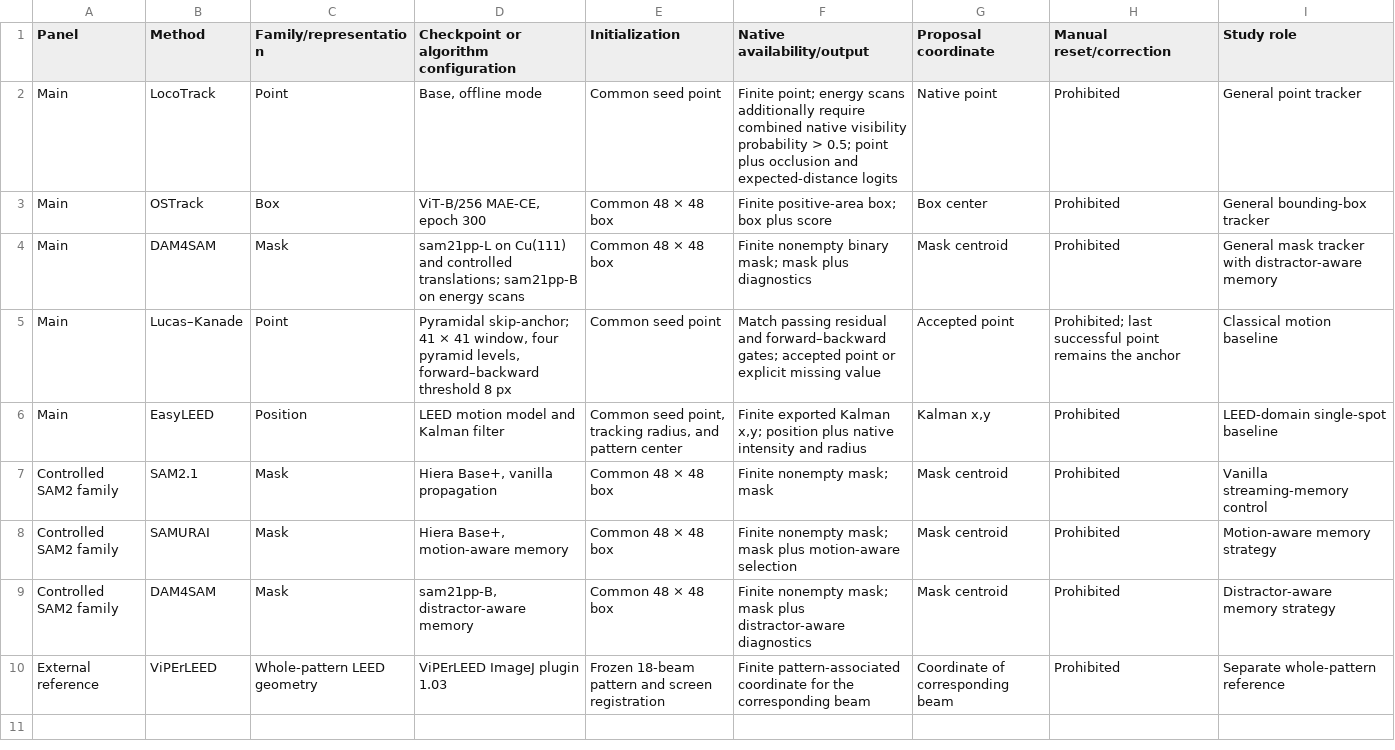
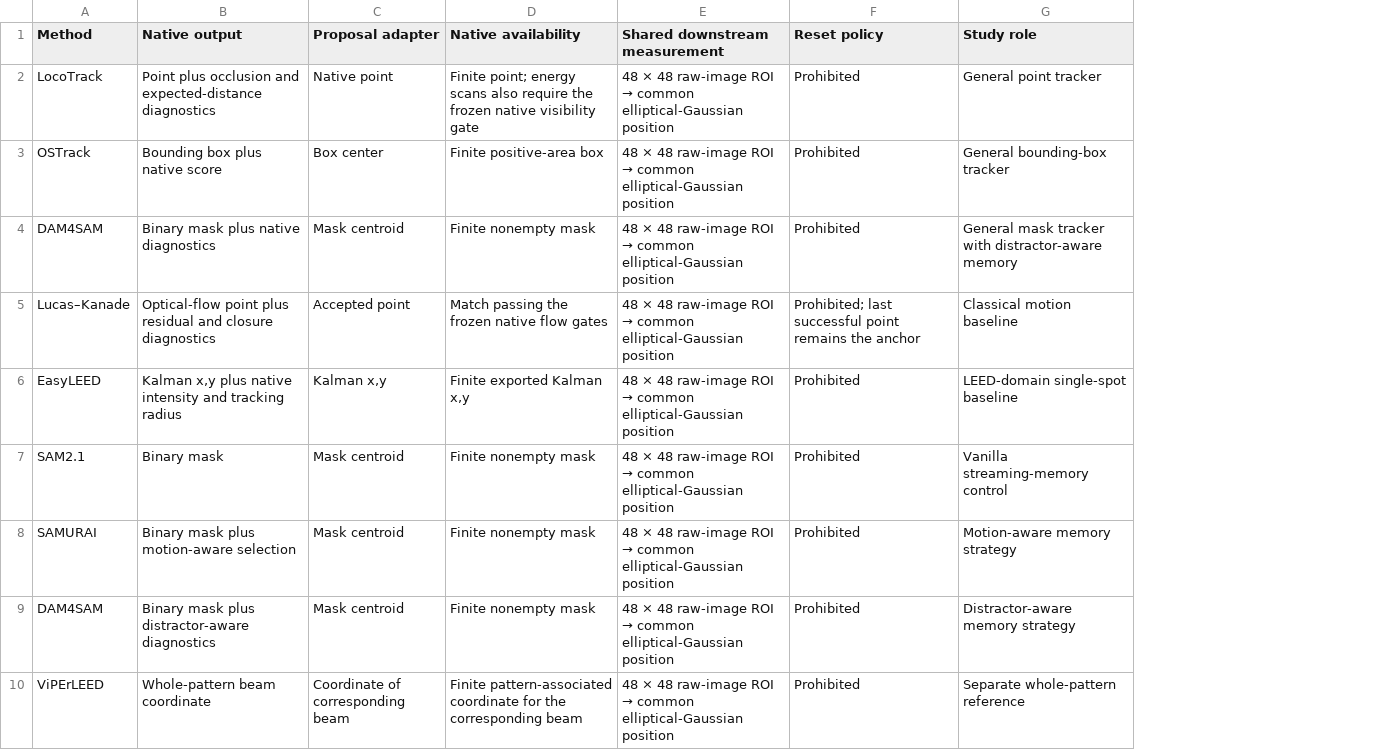
Before and after one commit to RafLew84/trackleed, a CSV file: manuscript/tables/table02_tracking_methods_contract/output/table02_tracking_methods_contract.csv, drawn as a sheet; removed rows and columns are numbered as before the commit, all else as after; the diff names each change by its address in the sheet, - before the commit and + after, or states it on an @@ line.

```diff
--- a/manuscript/tables/table02_tracking_methods_contract/output/table02_tracking_methods_contract.csv
+++ b/manuscript/tables/table02_tracking_methods_contract/output/table02_tracking_methods_contract.csv
-column A (Panel), rows 2-10: Main | Main | Main | Main | Main | Controlled SAM2 family | Controlled SAM2 family | Controlled SAM2 family | External reference
-column C (Family/representation), rows 2-10: Point | Box | Mask | Point | Position | Mask | Mask | Mask | Whole-pattern LEED geometry
-column D, rows 1-10: Checkpoint or algorithm configuration | Base, offline mode | ViT-B/256 MAE-CE, epoch 300 | sam21pp-L on Cu(111) and controlled translations; sam21pp-B on energy scans | Pyramidal skip-anchor; 41 × 41 window, four pyramid levels, forward–backward threshold 8 px | LEED motion model and Kalman filter | Hiera Base+, vanilla propagation | Hiera Base+, motion-aware memory | sam21pp-B, distractor-aware memory | ViPErLEED ImageJ plugin 1.03
-column E (Initialization), rows 2-10: Common seed point | Common 48 × 48 box | Common 48 × 48 box | Common seed point | Common seed point, tracking radius, and pattern center | Common 48 × 48 box | Common 48 × 48 box | Common 48 × 48 box | Frozen 18-beam pattern and screen registration
-column F (Native availability/output), rows 2-10: Finite point; energy scans additionally require combined native visibility probability > 0.5; point plus occlusion and expected-distance logits | Finite positive-area box; box plus score | Finite nonempty binary mask; mask plus diagnostics | Match passing residual and forward–backward gates; accepted point or explicit missing value | Finite exported Kalman x,y; position plus native intensity and radius | Finite nonempty mask; mask | Finite nonempty mask; mask plus motion-aware selection | Finite nonempty mask; mask plus distractor-aware diagnostics | Finite pattern-associated coordinate for the corresponding beam
+column B (Native output), rows 2-10: Point plus occlusion and expected-distance diagnostics | Bounding box plus native score | Binary mask plus native diagnostics | Optical-flow point plus residual and closure diagnostics | Kalman x,y plus native intensity and tracking radius | Binary mask | Binary mask plus motion-aware selection | Binary mask plus distractor-aware diagnostics | Whole-pattern beam coordinate
+column D (Native availability), rows 2-10: Finite point; energy scans also require the frozen native visibility gate | Finite positive-area box | Finite nonempty mask | Match passing the frozen native flow gates | Finite exported Kalman x,y | Finite nonempty mask | Finite nonempty mask | Finite nonempty mask | Finite pattern-associated coordinate for the corresponding beam
+column E (Shared downstream measurement), rows 2-10: all 48 × 48 raw-image ROI → common elliptical-Gaussian position
-C1: Proposal coordinate
+C1: Proposal adapter
-F1: Manual reset/correction
+F1: Reset policy
```
Also changed, not shown: manuscript/tables/table01_data_evidence_roles/output/table01_data_evidence_roles.csv, 18 other files.
